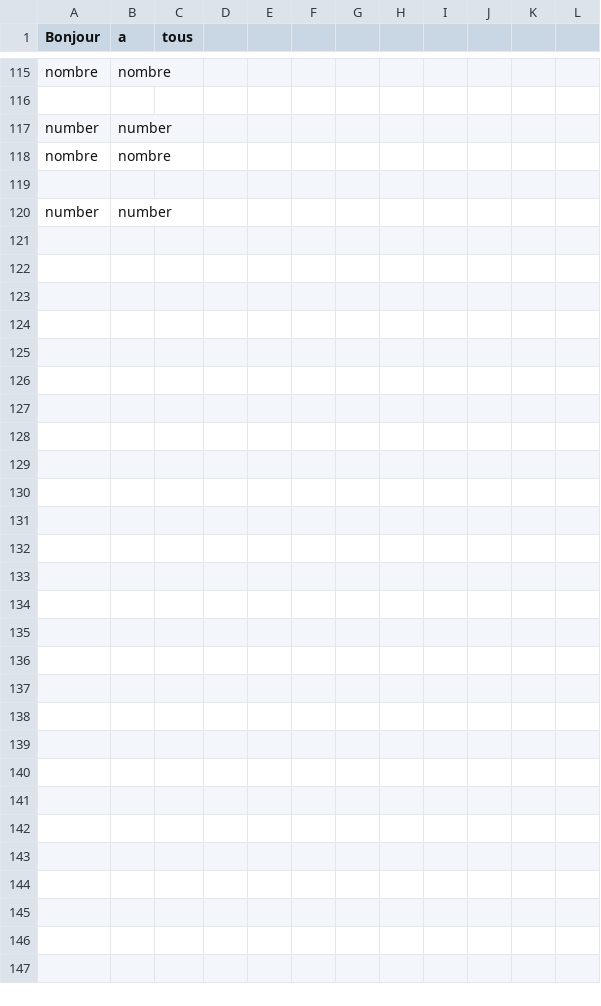
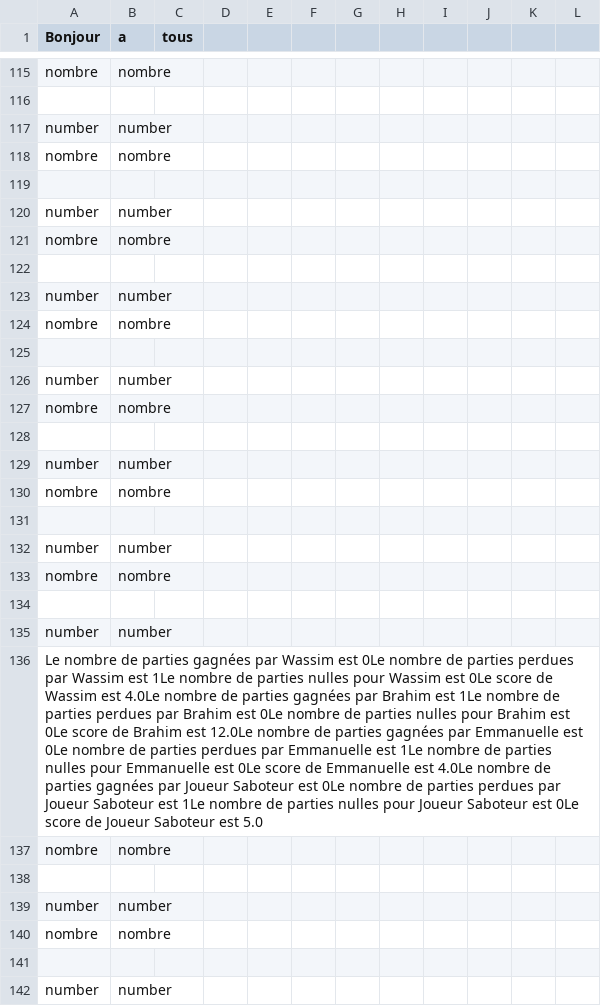
Before and after one commit to EmmanuelleAD/projet2-ps5-22-23-takenoko-2023-t, a CSV file: stats/gamestats.csv, drawn as a sheet; only a part is shown, gaps mark what is left out; the diff names each change by its address in the sheet, - before the commit and + after, or states it on an @@ line.

```diff
--- a/stats/gamestats.csv
+++ b/stats/gamestats.csv
+row 121: nombre | nombre
+row 122: (empty)
+row 123: number | number
+row 124: nombre | nombre
+row 125: (empty)
+row 126: number | number
+row 127: nombre | nombre
+row 128: (empty)
+row 129: number | number
+row 130: nombre | nombre
+row 131: (empty)
+row 132: number | number
+row 133: nombre | nombre
+row 134: (empty)
+row 135: number | number
+row 136: Le nombre de parties gagnées par Wassim est 0Le nombre de parties perdues par Wassim est 1Le nombre de parties nulles pour Wassim est 0Le score de Wassim est 4.0Le nombre de parties gagnées par Brahim est 1Le nombre de parties perdues par Brahim est 0Le nombre de parties nulles pour Brahim est 0Le score de Brahim est 12.0Le nombre de parties gagnées par Emmanuelle est 0Le nombre de parties perdues par Emmanuelle est 1Le nombre de parties nulles pour Emmanuelle est 0Le score de Emmanuelle est 4.0Le nombre de parties gagnées par Joueur Saboteur est 0Le nombre de parties perdues par Joueur Saboteur est 1Le nombre de parties nulles pour Joueur Saboteur est 0Le score de Joueur Saboteur est 5.0
+row 137: nombre | nombre
+row 138: (empty)
+row 139: number | number
+row 140: nombre | nombre
+row 141: (empty)
+row 142: number | number
```
Also changed, not shown: 8 other files.
